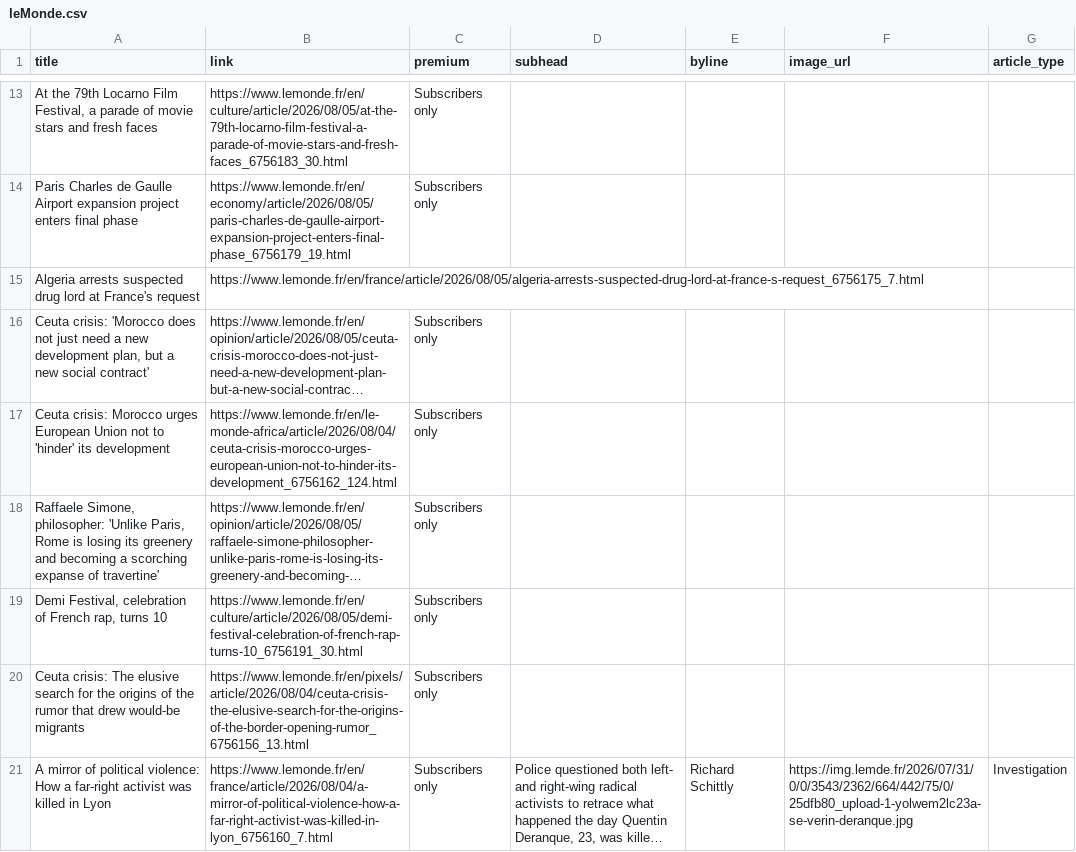
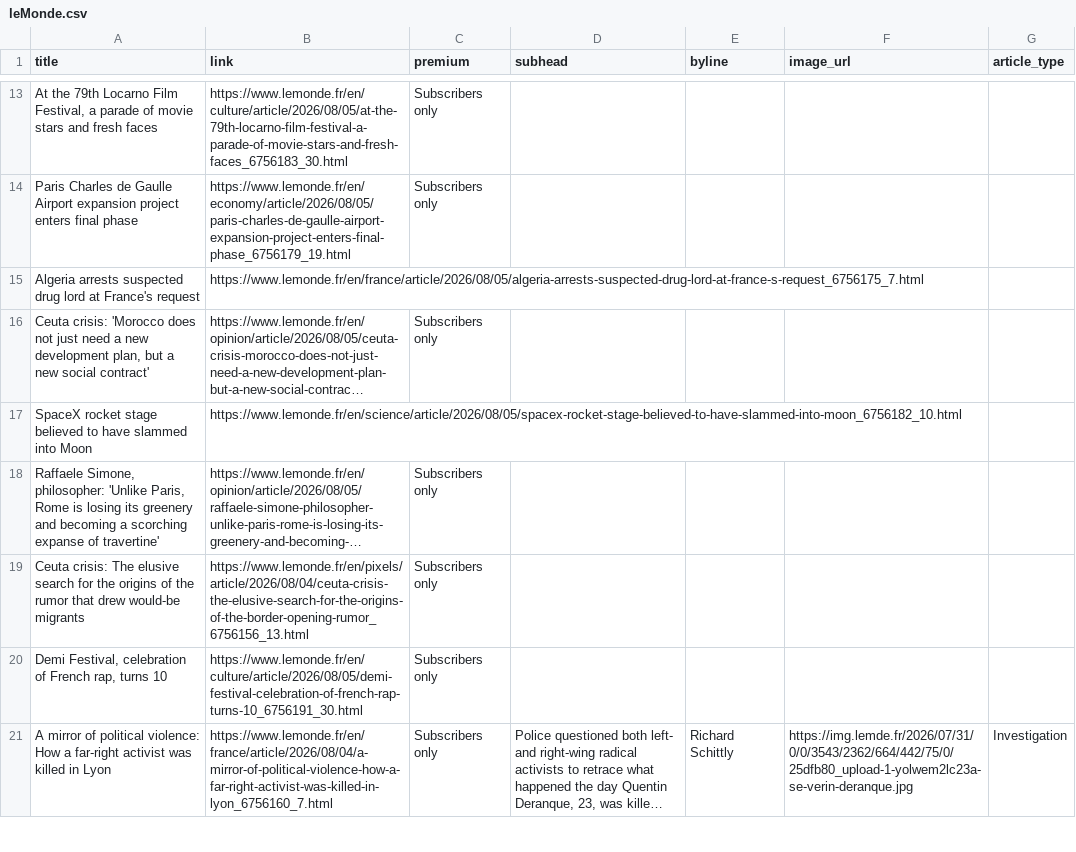
Before and after one commit to mango-jackson-gen1/LeMonde_webscraping_06172026, a CSV file: leMonde.csv, drawn as a sheet; only a part is shown, gaps mark what is left out; long unchanged cells end in …; removed rows and columns are numbered as before the commit, all else as after; the diff covers the shown part only; the diff names each change by its address in the sheet, - before the commit and + after, or states it on an @@ line.

```diff
--- a/leMonde.csv
+++ b/leMonde.csv
-row 17: Ceuta crisis: Morocco urges European Union not to 'hinder' its development | https://www.lemonde.fr/en/le-monde-africa/article/2026/08/04/ceuta-crisis-morocco-urges-european-union-not-to-hinder-its-development_6756162_124.html | Subscribers only
+row 17: SpaceX rocket stage believed to have slammed into Moon | https://www.lemonde.fr/en/science/article/2026/08/05/spacex-rocket-stage-believed-to-have-slammed-into-moon_6756182_10.html
@@ row 20 moved to row 19: Ceuta crisis: The elusive search for the… @@
```
Also changed, not shown: 7 added rows, 7 removed rows and 4 edited cells elsewhere in this file.
